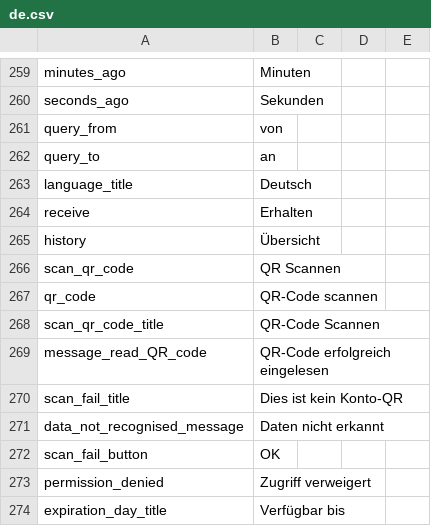
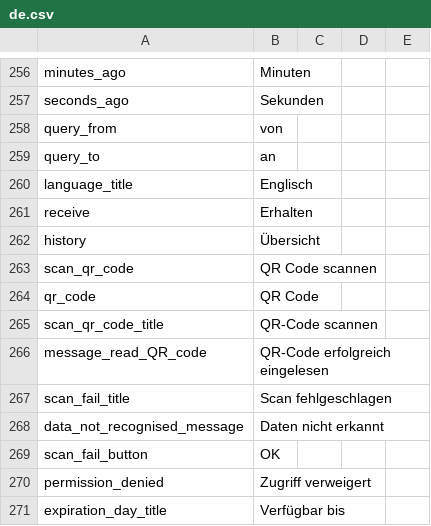
Before and after one commit to CentivaHealth/centiva-translations, a CSV file: de.csv, drawn as a sheet; only a part is shown, gaps mark what is left out; the diff covers the shown part only.

```diff
--- a/de.csv
+++ b/de.csv
@@ -272,10 +268,10 @@ query_from,von,,,
 query_to,an,,,
-language_title,Deutsch,,,
+language_title,Englisch,,,
 receive,Erhalten,,,
 history,Übersicht,,,
-scan_qr_code,"QR Scannen",,,
-qr_code,"QR-Code scannen",,,
-scan_qr_code_title,"QR-Code Scannen",,,
+scan_qr_code,"QR Code scannen",,,
+qr_code,"QR Code",,,
+scan_qr_code_title,"QR-Code scannen",,,
 message_read_QR_code,"QR-Code erfolgreich eingelesen",,,
-scan_fail_title,"Dies ist kein Konto-QR",,,
+scan_fail_title,"Scan fehlgeschlagen",,,
 data_not_recognised_message,"Daten nicht erkannt",,,
```
Also changed, not shown: 2 added rows, 5 removed rows and 105 edited cells elsewhere in this file.
